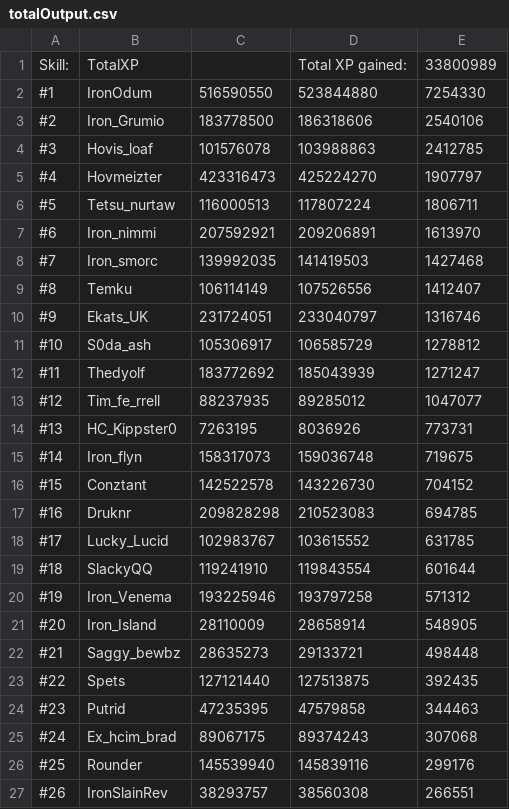
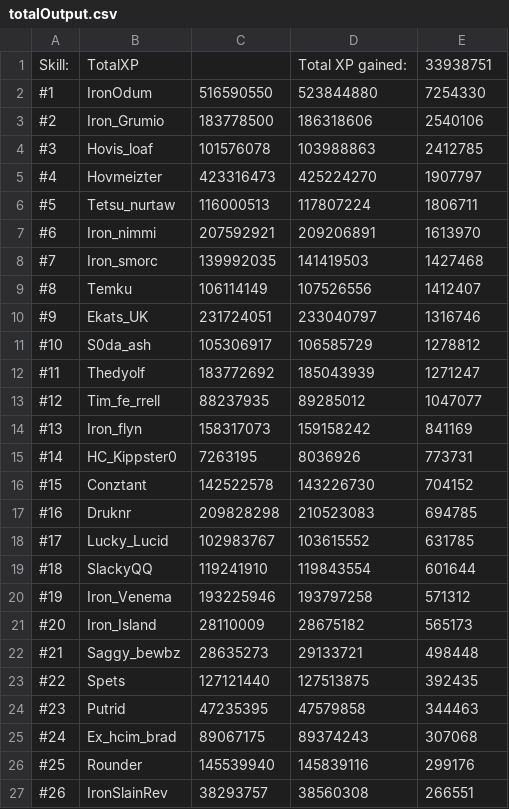
Before and after one commit to FloydvanHassel/SoloHelmsLogs, a CSV file: totalOutput.csv, drawn as a sheet; only a part is shown.

```diff
--- a/totalOutput.csv
+++ b/totalOutput.csv
@@ -1,2 +1,2 @@
-Skill:,TotalXP,,Total XP gained:,33800989
+Skill:,TotalXP,,Total XP gained:,33938751
 #1,IronOdum,516590550,523844880,7254330
@@ -13,4 +13,4 @@ Skill:,TotalXP,,Total XP gained:,33800989
 #12,Tim_fe_rrell,88237935,89285012,1047077
-#13,HC_Kippster0,7263195,8036926,773731
-#14,Iron_flyn,158317073,159036748,719675
+#13,Iron_flyn,158317073,159158242,841169
+#14,HC_Kippster0,7263195,8036926,773731
 #15,Conztant,142522578,143226730,704152
@@ -20,3 +20,3 @@ Skill:,TotalXP,,Total XP gained:,33800989
 #19,Iron_Venema,193225946,193797258,571312
-#20,Iron_Island,28110009,28658914,548905
+#20,Iron_Island,28110009,28675182,565173
 #21,Saggy_bewbz,28635273,29133721,498448
```
Also changed, not shown: output.csv, 39 other files.
